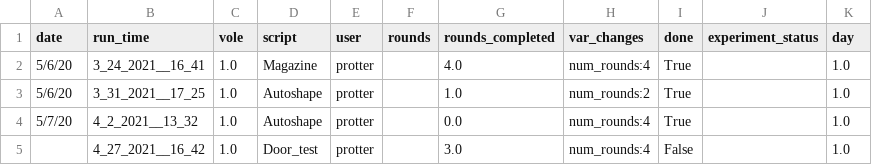
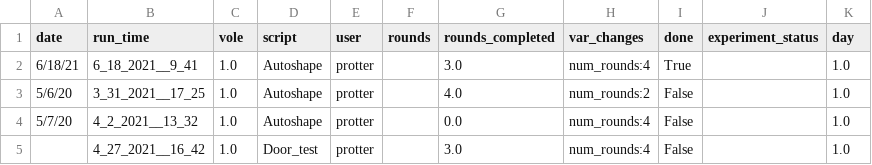
Before and after one commit to dprotter/RPI_operant, a CSV file: DataBaseControl/Test_CSV.csv, drawn as a sheet.

```diff
--- a/DataBaseControl/Test_CSV.csv
+++ b/DataBaseControl/Test_CSV.csv
@@ -1,5 +1,5 @@
 date,run_time,vole,script,user,rounds,rounds_completed,var_changes,done,experiment_status,day
-5/6/20,3_24_2021__16_41,1.0,Magazine,protter,,4.0,num_rounds:4,True,,1.0
-5/6/20,3_31_2021__17_25,1.0,Autoshape,protter,,1.0,num_rounds:2,True,,1.0
-5/7/20,4_2_2021__13_32,1.0,Autoshape,protter,,0.0,num_rounds:4,True,,1.0
+6/18/21,6_18_2021__9_41,1.0,Autoshape,protter,,3.0,num_rounds:4,True,,1.0
+5/6/20,3_31_2021__17_25,1.0,Autoshape,protter,,4.0,num_rounds:2,False,,1.0
+5/7/20,4_2_2021__13_32,1.0,Autoshape,protter,,0.0,num_rounds:4,False,,1.0
 ,4_27_2021__16_42,1.0,Door_test,protter,,3.0,num_rounds:4,False,,1.0
```
Also changed, not shown: 1 other file.
